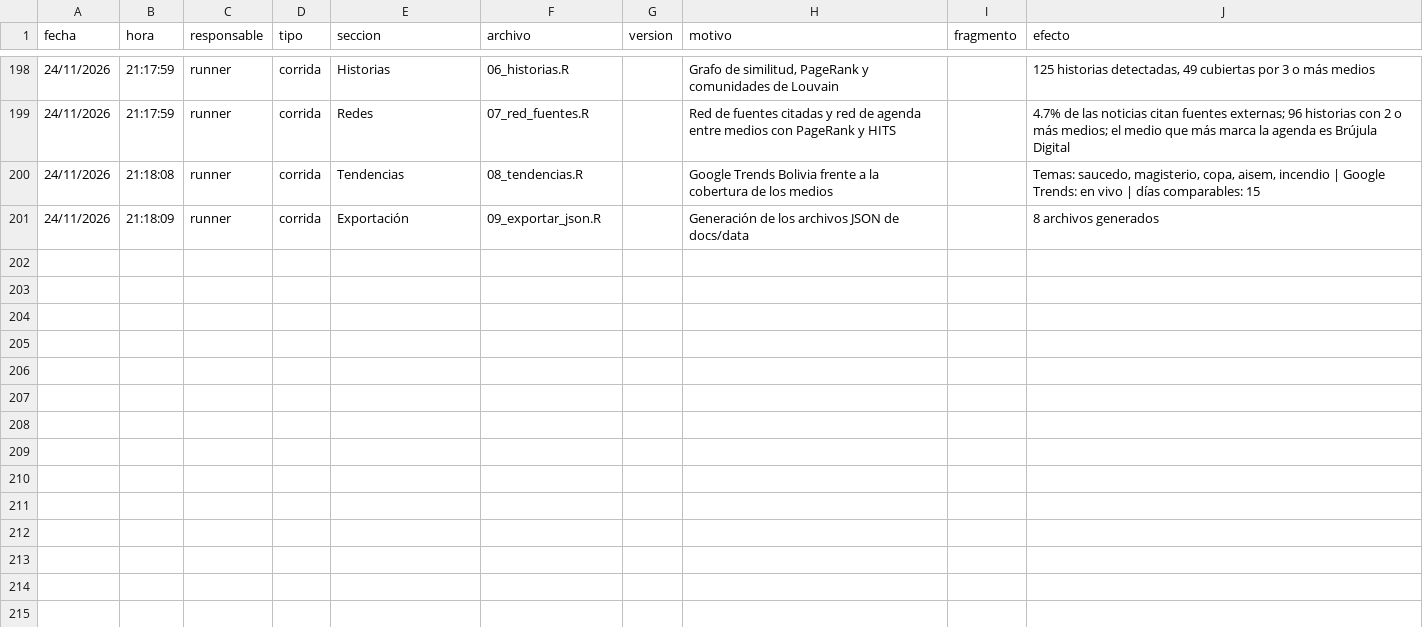
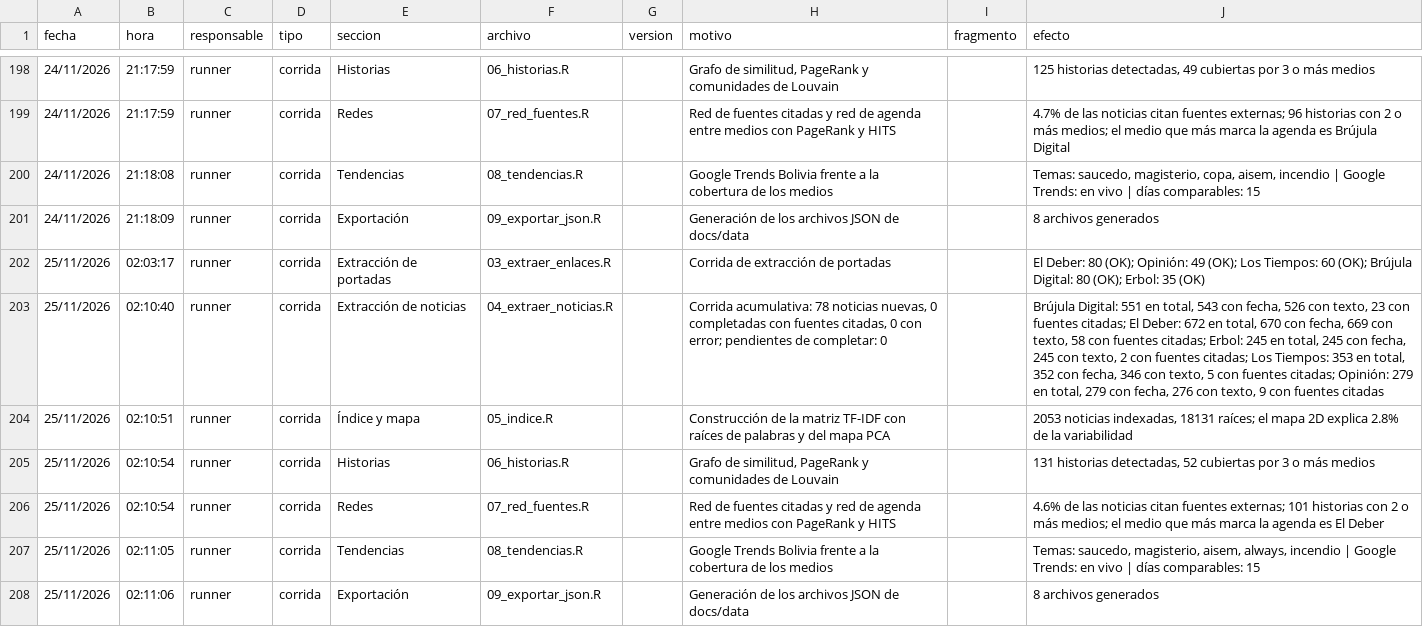
Before and after one commit to GutierrezBautistaPatriciaMaylen/asistente_noticias_bolivia, a CSV file: bitacora/bitacora.csv, drawn as a sheet; only a part is shown, gaps mark what is left out; the diff names each change by its address in the sheet, - before the commit and + after, or states it on an @@ line.

```diff
--- a/bitacora/bitacora.csv
+++ b/bitacora/bitacora.csv
+row 202: 25/11/2026 | 02:03:17 | runner | corrida | Extracción de portadas | 03_extraer_enlaces.R |  | Corrida de extracción de portadas |  | El Deber: 80 (OK); Opinión: 49 (OK); Los Tiempos: 60 (OK); Brújula Digital: 80 (OK); Erbol: 35 (OK)
+row 203: 25/11/2026 | 02:10:40 | runner | corrida | Extracción de noticias | 04_extraer_noticias.R |  | Corrida acumulativa: 78 noticias nuevas, 0 completadas con fuentes citadas, 0 con error; pendientes de completar: 0 |  | Brújula Digital: 551 en total, 543 con fecha, 526 con texto, 23 con fuentes citadas; El Deber: 672 en total, 670 con fecha, 669 con texto, 58 con fuentes citadas; Erbol: 245 en total, 245 con fecha, 245 con texto, 2 con fuentes citadas; Los Tiempos: 353 en total, 352 con fecha, 346 con texto, 5 con fuentes citadas; Opinión: 279 en total, 279 con fecha, 276 con texto, 9 con fuentes citadas
+row 204: 25/11/2026 | 02:10:51 | runner | corrida | Índice y mapa | 05_indice.R |  | Construcción de la matriz TF-IDF con raíces de palabras y del mapa PCA |  | 2053 noticias indexadas, 18131 raíces; el mapa 2D explica 2.8% de la variabilidad
+row 205: 25/11/2026 | 02:10:54 | runner | corrida | Historias | 06_historias.R |  | Grafo de similitud, PageRank y comunidades de Louvain |  | 131 historias detectadas, 52 cubiertas por 3 o más medios
+row 206: 25/11/2026 | 02:10:54 | runner | corrida | Redes | 07_red_fuentes.R |  | Red de fuentes citadas y red de agenda entre medios con PageRank y HITS |  | 4.6% de las noticias citan fuentes externas; 101 historias con 2 o más medios; el medio que más marca la agenda es El Deber
+row 207: 25/11/2026 | 02:11:05 | runner | corrida | Tendencias | 08_tendencias.R |  | Google Trends Bolivia frente a la cobertura de los medios |  | Temas: saucedo, magisterio, aisem, always, incendio | Google Trends: en vivo | días comparables: 15
+row 208: 25/11/2026 | 02:11:06 | runner | corrida | Exportación | 09_exportar_json.R |  | Generación de los archivos JSON de docs/data |  | 8 archivos generados
```
Also changed, not shown: datos/portadas.csv, 14 other files.
